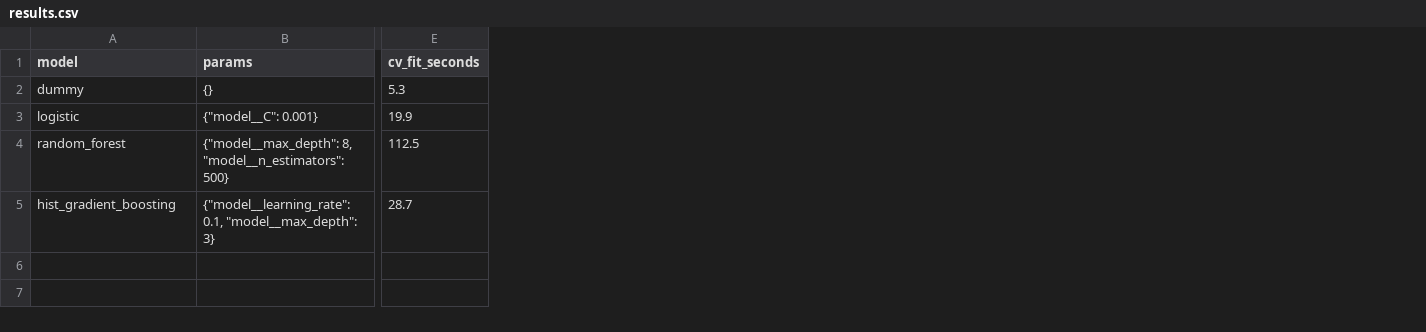
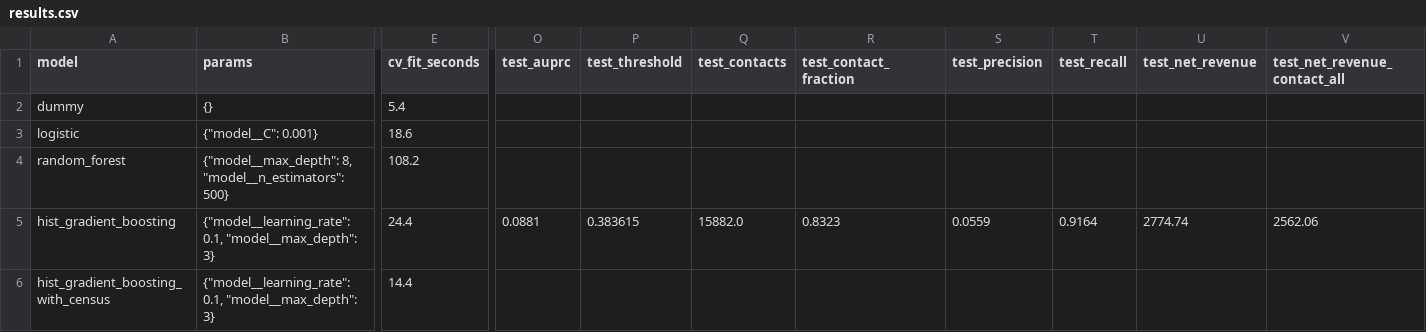
Before and after one commit to willdaly/aai6610-capstone-engagement-ai, a CSV file: docs/modeling/results.csv, drawn as a sheet; only a part is shown, gaps mark what is left out; rows hold the shown columns only; the diff names each change by its address in the sheet, - before the commit and + after, or states it on an @@ line.

```diff
--- a/docs/modeling/results.csv
+++ b/docs/modeling/results.csv
+column O (test_auprc), row 5: 0.0881
+column P (test_threshold), row 5: 0.383615
+column Q (test_contacts), row 5: 15882.0
+column R (test_contact_fraction), row 5: 0.8323
+column S (test_precision), row 5: 0.0559
+column T (test_recall), row 5: 0.9164
+column U (test_net_revenue), row 5: 2774.74
+column V (test_net_revenue_contact_all), row 5: 2562.06
-E2 (cv_fit_seconds): 5.3
+E2 (cv_fit_seconds): 5.4
-E3 (cv_fit_seconds): 19.9
+E3 (cv_fit_seconds): 18.6
-E4 (cv_fit_seconds): 112.5
+E4 (cv_fit_seconds): 108.2
-E5 (cv_fit_seconds): 28.7
+E5 (cv_fit_seconds): 24.4
+row 6: hist_gradient_boosting_with_census | {"model__learning_rate": 0.1, "model__max_depth": 3} | 14.4
```
Also changed, not shown: docs/modeling/cv_grid.csv, 2 other files.
